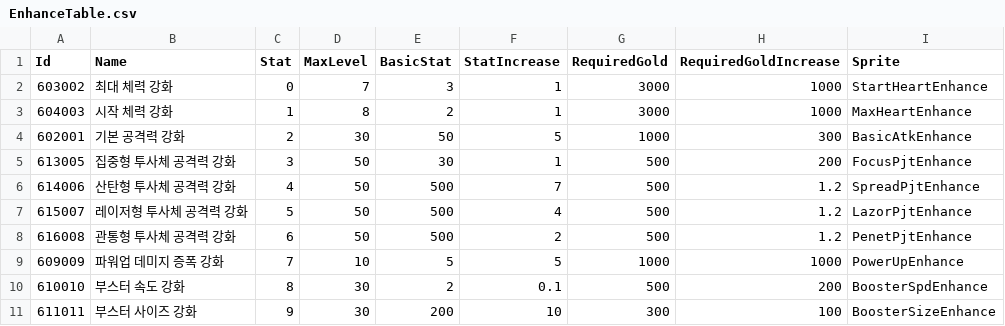
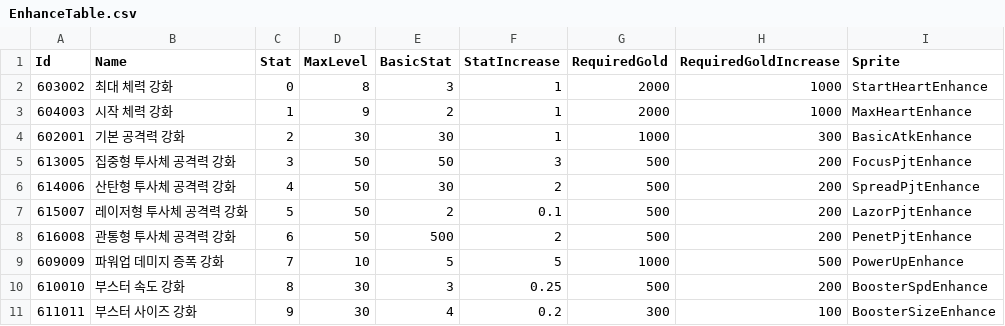
Before and after one commit to kun0530/PooPooAlien, a CSV file: Assets/Resources/DataTable/EnhanceTable.csv, drawn as a sheet; only a part is shown; the diff names each change by its address in the sheet, - before the commit and + after, or states it on an @@ line.

```diff
--- a/Assets/Resources/DataTable/EnhanceTable.csv
+++ b/Assets/Resources/DataTable/EnhanceTable.csv
-D2 (MaxLevel): 7
+D2 (MaxLevel): 8
-G2:G3 (RequiredGold): 3000
+G2:G3 (RequiredGold): 2000
-D3 (MaxLevel): 8
+D3 (MaxLevel): 9
-E4 (BasicStat): 50
+E4 (BasicStat): 30
-F4 (StatIncrease): 5
+F4 (StatIncrease): 1
-E5 (BasicStat): 30
+E5 (BasicStat): 50
-F5 (StatIncrease): 1
+F5 (StatIncrease): 3
-E6 (BasicStat): 500
+E6 (BasicStat): 30
-F6 (StatIncrease): 7
+F6 (StatIncrease): 2
-H6:H8 (RequiredGoldIncrease): 1.2
+H6:H8 (RequiredGoldIncrease): 200
-E7 (BasicStat): 500
+E7 (BasicStat): 2
-F7 (StatIncrease): 4
+F7 (StatIncrease): 0.1
-H9 (RequiredGoldIncrease): 1000
+H9 (RequiredGoldIncrease): 500
-E10 (BasicStat): 2
+E10 (BasicStat): 3
-F10 (StatIncrease): 0.1
+F10 (StatIncrease): 0.25
-E11 (BasicStat): 200
+E11 (BasicStat): 4
-F11 (StatIncrease): 10
+F11 (StatIncrease): 0.2
```
Also changed, not shown: Assets/Resources/DataTable/MonsterTable.csv, Assets/Resources/DataTable/ProjectileTable.csv, 23 other files.
